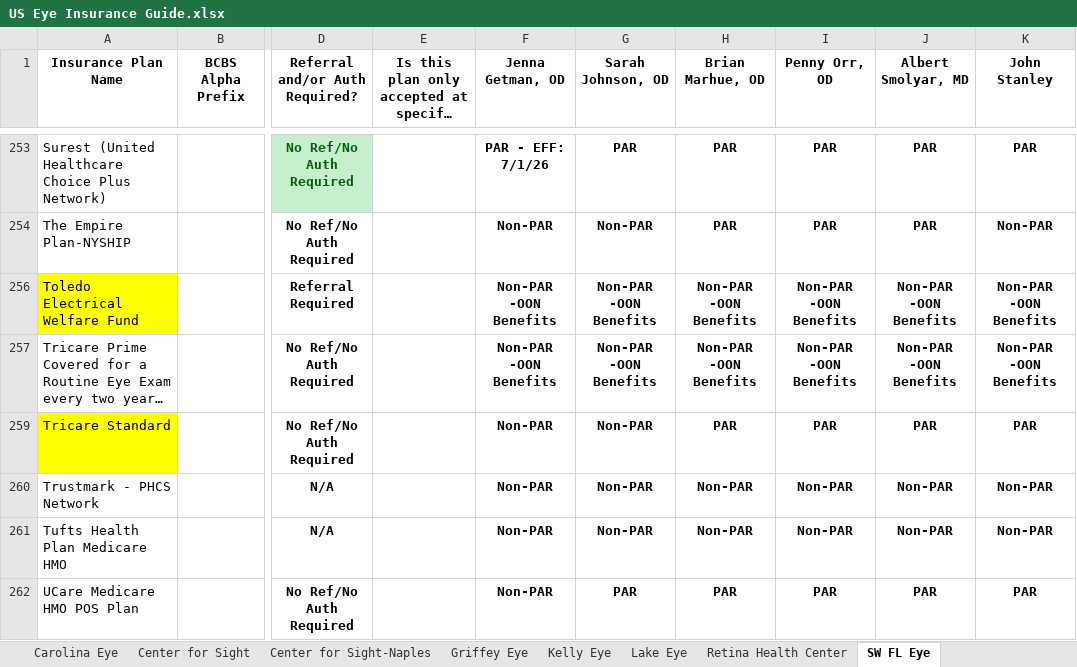
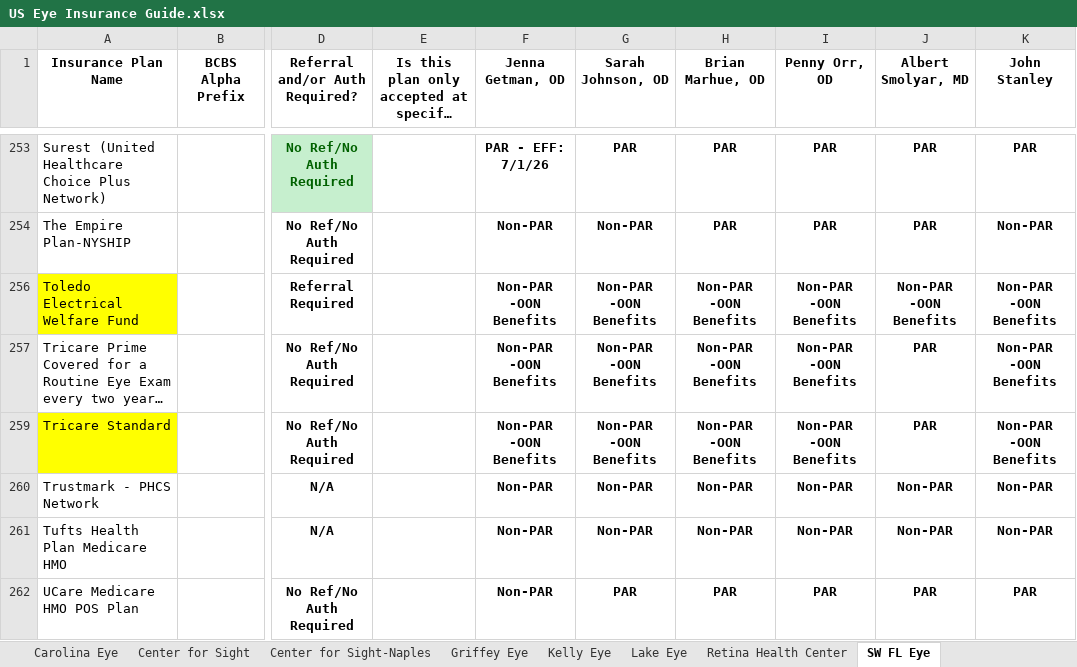
Before and after one commit to wak1616/PAC, an Excel workbook: US Eye Insurance Guide.xlsx, sheet SW FL Eye, drawn as a sheet; only a part is shown, gaps mark what is left out; long unchanged cells end in …; values as stored, in another font and other column widths than the file's, no borders; conditional formats not drawn; the diff names each change by its address in the sheet, - before the commit and + after, or states it on an @@ line.

Commit message:
Add files via upload

```diff
--- a/US Eye Insurance Guide.xlsx (sheet SW FL Eye)
+++ b/US Eye Insurance Guide.xlsx (sheet SW FL Eye)
-J257 (Albert Smolyar, MD): Non-PAR -OON Benefits
+J257 (Albert Smolyar, MD): PAR
-F259 (Jenna Getman, OD): Non-PAR
+F259 (Jenna Getman, OD): Non-PAR -OON Benefits
-G259 (Sarah Johnson, OD): Non-PAR
+G259 (Sarah Johnson, OD): Non-PAR -OON Benefits
-H259 (Brian Marhue, OD): PAR
+H259 (Brian Marhue, OD): Non-PAR -OON Benefits
-I259 (Penny Orr, OD): PAR
+I259 (Penny Orr, OD): Non-PAR -OON Benefits
-K259 (John Stanley): PAR
+K259 (John Stanley): Non-PAR -OON Benefits
```
